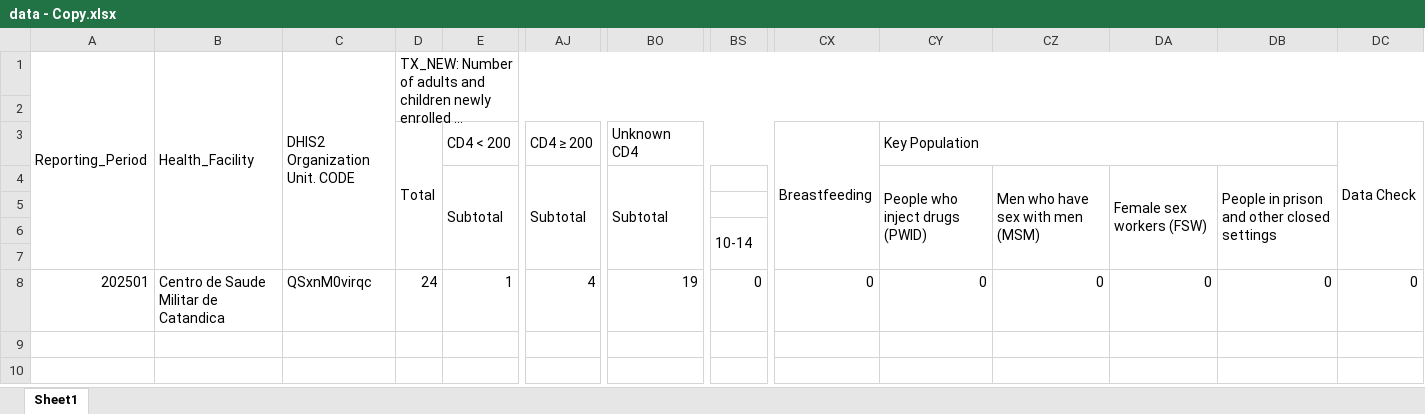
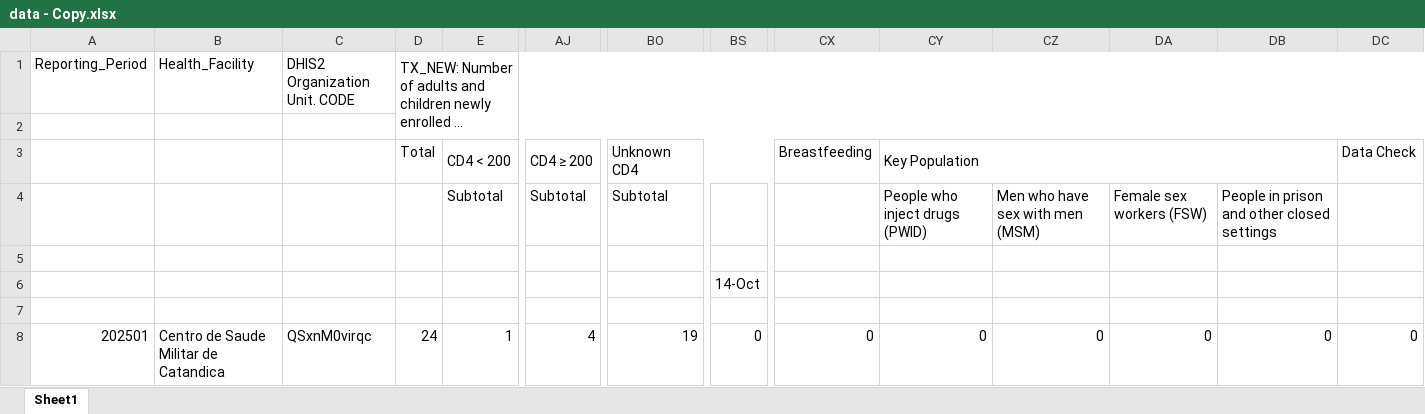
Before and after one commit to chagualafelizardo/ExcelToDhis2Api, an Excel workbook: data/data - Copy.xlsx, sheet Sheet1, drawn as a sheet; only a part is shown, gaps mark what is left out; long unchanged cells end in …; values as stored, in another font and other column widths than the file's, no cell formats; the diff covers the shown part only; the diff names each change by its address in the sheet, - before the commit and + after, or states it on an @@ line.

```diff
--- a/data/data - Copy.xlsx (sheet Sheet1)
+++ b/data/data - Copy.xlsx (sheet Sheet1)
-A1:A7 merged
-B1:B7 merged
-C1:C7 merged
-D3:D7 merged
-CX3:CX7 merged
-DC3:DC7 merged
-E4:E7 merged
-AJ4:AJ7 merged
-BO4:BO7 merged
-CY4:CY7 merged
-CZ4:CZ7 merged
-DA4:DA7 merged
-DB4:DB7 merged
-BS6: 10-14
+BS6: 14-Oct
-BS6:BS7 merged
```
Also changed, not shown: merged cells elsewhere in this sheet, cell formats, data/data - Copy (2).xlsx, data/data.xlsx, 14 other files.
